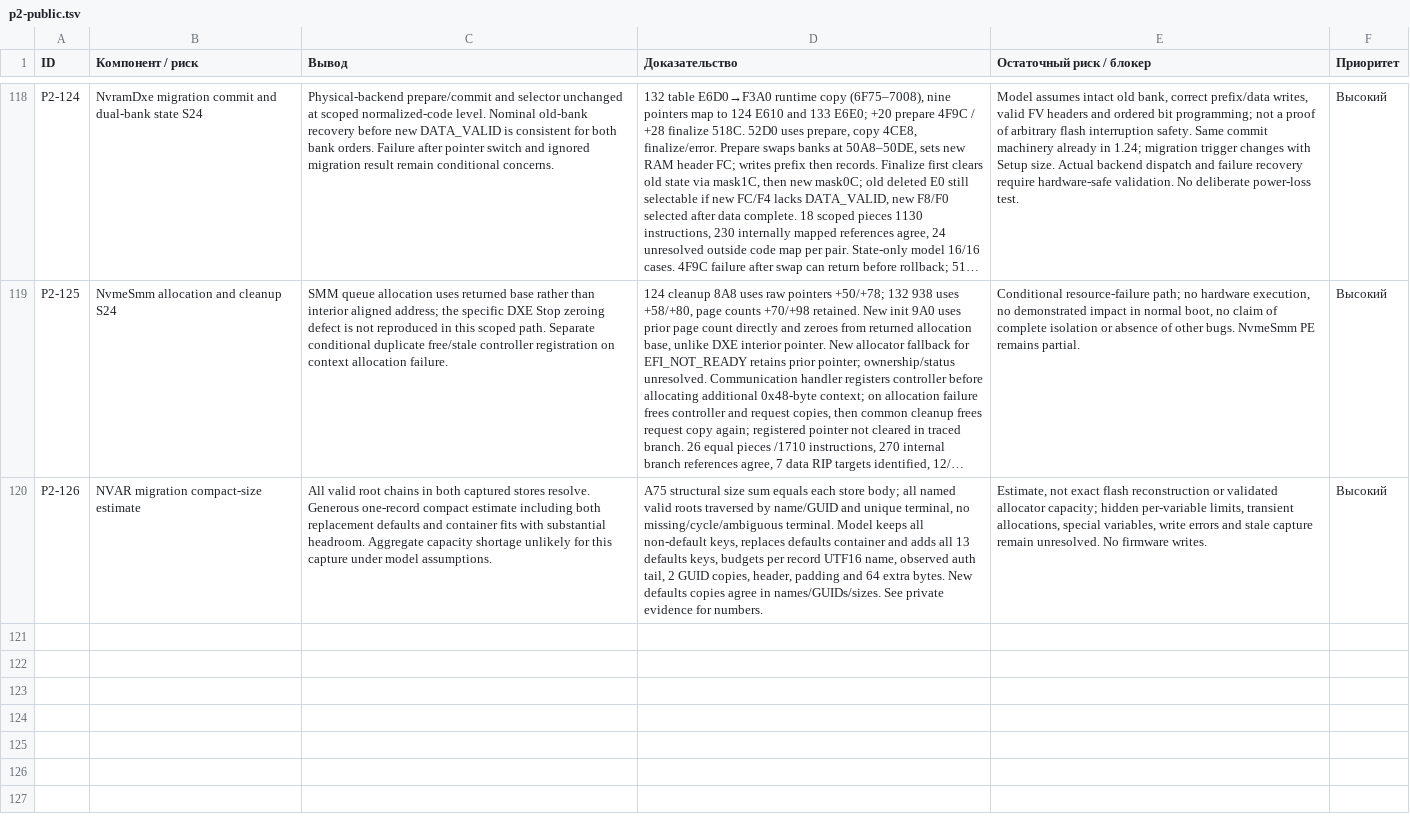
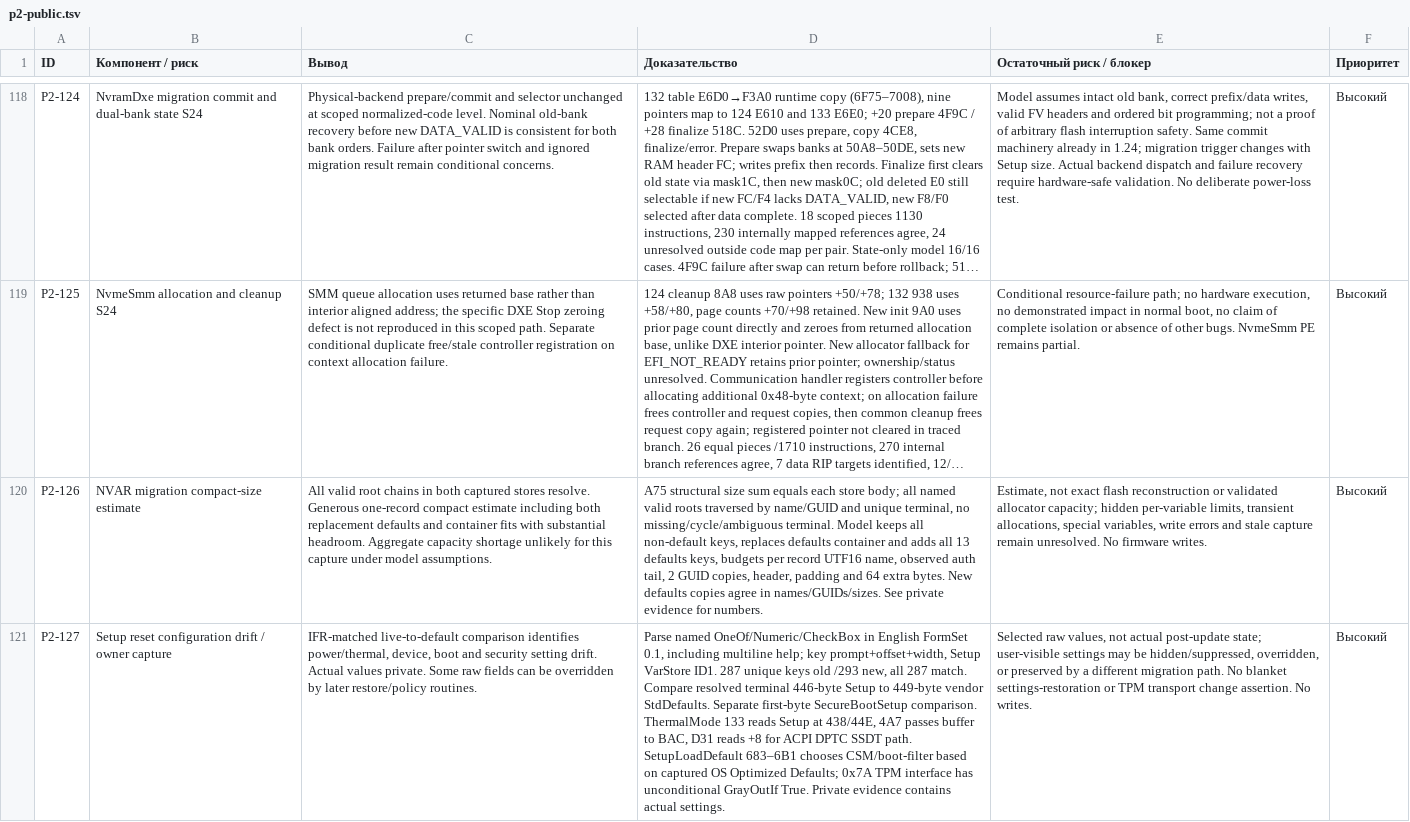
Before and after one commit to kaaburgh/public-research, a TSV file: lenovo-m75n-bios-audit/data/p2-public.tsv, drawn as a sheet; only a part is shown, gaps mark what is left out; long unchanged cells end in …; the diff names each change by its address in the sheet, - before the commit and + after, or states it on an @@ line.

Commit message:
M75n: record private Setup reset drift assessment and policy qualifications

```diff
--- a/lenovo-m75n-bios-audit/data/p2-public.tsv
+++ b/lenovo-m75n-bios-audit/data/p2-public.tsv
+row 121: P2-127 | Setup reset configuration drift / owner capture | IFR-matched live-to-default comparison identifies power/thermal, device, boot and security setting drift. Actual values private. Some raw fields can be overridden by later restore/policy routines. | Parse named OneOf/Numeric/CheckBox in English FormSet 0.1, including multiline help; key prompt+offset+width, Setup VarStore ID1. 287 unique keys old /293 new, all 287 match. Compare resolved terminal 446-byte Setup to 449-byte vendor StdDefaults. Separate first-byte SecureBootSetup comparison. ThermalMode 133 reads Setup at 438/44E, 4A7 passes buffer to BAC, D31 reads +8 for ACPI DPTC SSDT path. SetupLoadDefault 683–6B1 chooses CSM/boot-filter based on captured OS Optimized Defaults; 0x7A TPM interface has unconditional GrayOutIf True. Private evidence contains actual settings. | Selected raw values, not actual post-update state; user-visible settings may be hidden/suppressed, overridden, or preserved by a different migration path. No blanket settings-restoration or TPM transport change assertion. No writes. | Высокий
```
Also changed, not shown: 5 other files.
